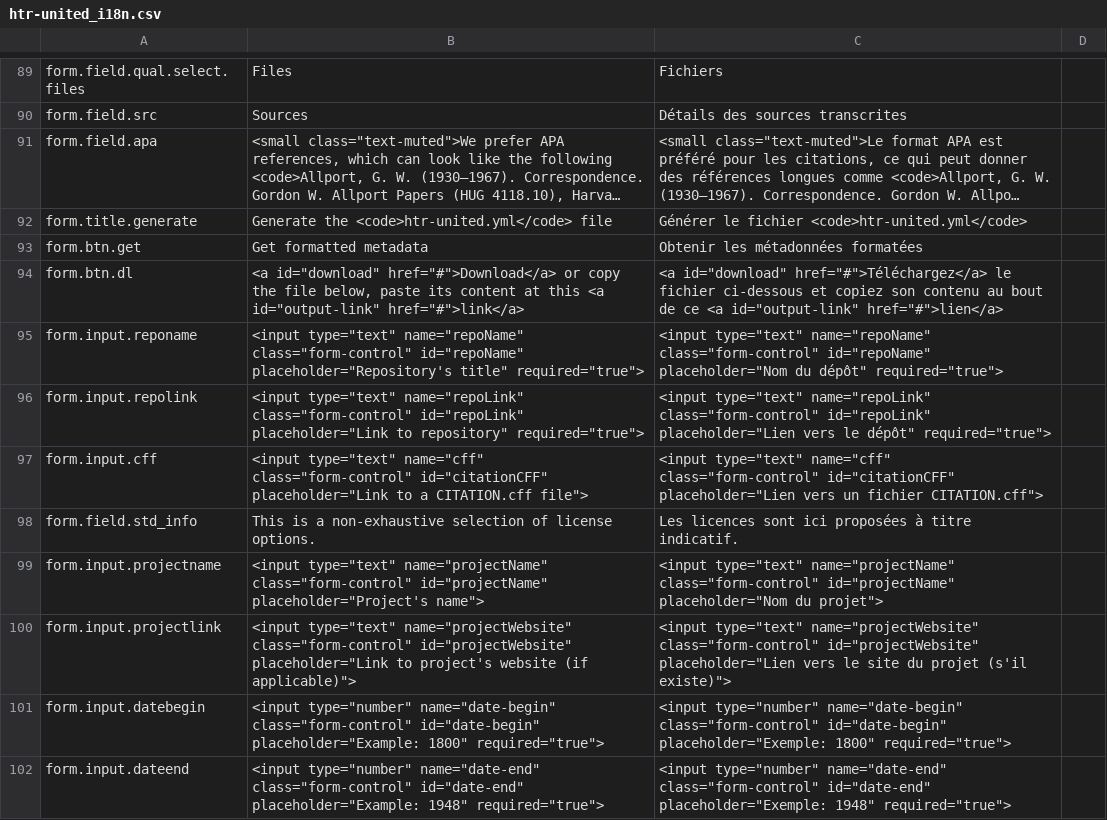
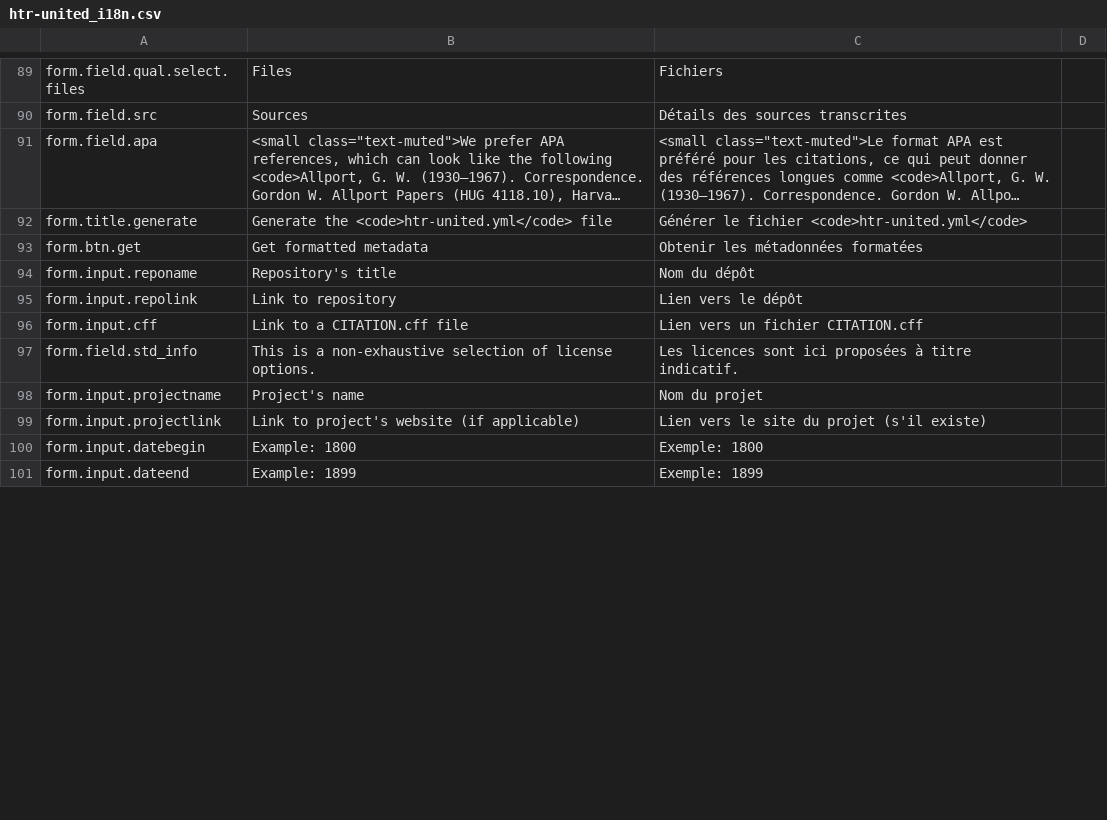
Before and after one commit to OCR-D/gt-metadata, a CSV file: assets/vanilla-i18n/htr-united_i18n.csv, drawn as a sheet; only a part is shown, gaps mark what is left out; long unchanged cells end in …; the diff covers the shown part only.

Commit message:
Fixed an issue with the link for creating a file + added a demo
In general, we must avoid to have full HTML components in translation.

```diff
--- a/assets/vanilla-i18n/htr-united_i18n.csv
+++ b/assets/vanilla-i18n/htr-united_i18n.csv
@@ -174,10 +174,9 @@ form.title.generate,Generate the <code>htr-united.yml</code> file,Générer le f
 form.btn.get,Get formatted metadata,Obtenir les métadonnées formatées
-form.btn.dl,"<a id=""download"" href=""#"">Download</a> or copy the file below, paste its content at this <a id=""output-link"" href=""#"">link</a>","<a id=""download"" href=""#"">Téléchargez</a> le fichier ci-dessous et copiez son contenu au bout de ce <a id=""output-link"" href=""#"">lien</a>"
-form.input.reponame,"<input type=""text"" name=""repoName"" class=""form-control"" id=""repoName"" placeholder=""Repository's title"" required=""true"">","<input type=""text"" name=""repoName"" class=""form-control"" id=""repoName"" placeholder=""Nom du dépôt"" required=""true"">"
-form.input.repolink,"<input type=""text"" name=""repoLink"" class=""form-control"" id=""repoLink"" placeholder=""Link to repository"" required=""true"">","<input type=""text"" name=""repoLink"" class=""form-control"" id=""repoLink"" placeholder=""Lien vers le dépôt"" required=""true"">"
-form.input.cff,"<input type=""text"" name=""cff"" class=""form-control"" id=""citationCFF"" placeholder=""Link to a CITATION.cff file"">","<input type=""text"" name=""cff"" class=""form-control"" id=""citationCFF"" placeholder=""Lien vers un fichier CITATION.cff"">"
+form.input.reponame,"Repository's title","Nom du dépôt"
+form.input.repolink,"Link to repository","Lien vers le dépôt"
+form.input.cff,"Link to a CITATION.cff file","Lien vers un fichier CITATION.cff"
 form.field.std_info,This is a non-exhaustive selection of license options.,Les licences sont ici proposées à titre indicatif.
-form.input.projectname,"<input type=""text"" name=""projectName"" class=""form-control"" id=""projectName"" placeholder=""Project's name"">","<input type=""text"" name=""projectName"" class=""form-control"" id=""projectName"" placeholder=""Nom du projet"">"
-form.input.projectlink,"<input type=""text"" name=""projectWebsite"" class=""form-control"" id=""projectWebsite"" placeholder=""Link to project's website (if applicable)"">","<input type=""text"" name=""projectWebsite"" class=""form-control"" id=""projectWebsite"" placeholder=""Lien vers le site du projet (s'il existe)"">"
-form.input.datebegin,"<input type=""number"" name=""date-begin"" class=""form-control"" id=""date-begin"" placeholder=""Example: 1800"" required=""true"">","<input type=""number"" name=""date-begin"" class=""form-control"" id=""date-begin"" placeholder=""Exemple: 1800"" required=""true"">"
-form.input.dateend,"<input type=""number"" name=""date-end"" class=""form-control"" id=""date-end"" placeholder=""Example: 1948"" required=""true"">","<input type=""number"" name=""date-end"" class=""form-control"" id=""date-end"" placeholder=""Exemple: 1948"" required=""true"">"
+form.input.projectname,"Project's name","Nom du projet"
+form.input.projectlink,"Link to project's website (if applicable)","Lien vers le site du projet (s'il existe)"
+form.input.datebegin,"Example: 1800","Exemple: 1800"
+form.input.dateend,"Example: 1899","Exemple: 1899"
```
Also changed, not shown: 6 added rows and 6 edited cells elsewhere in this file, 5 other files.
